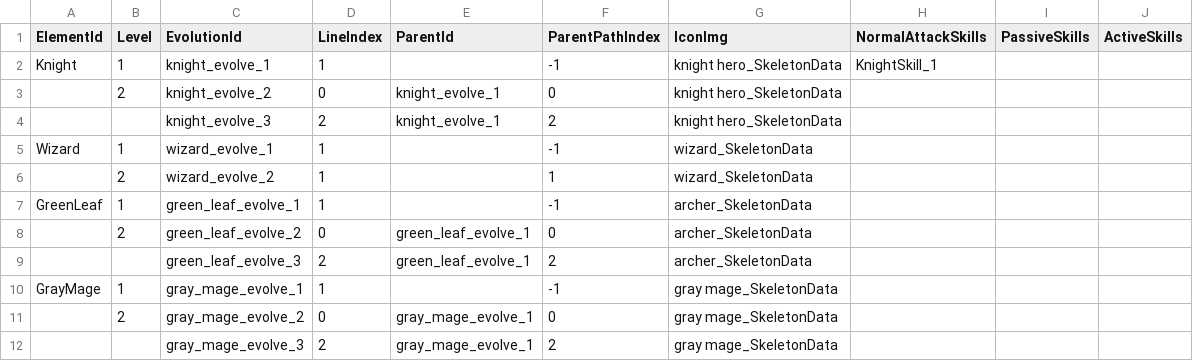
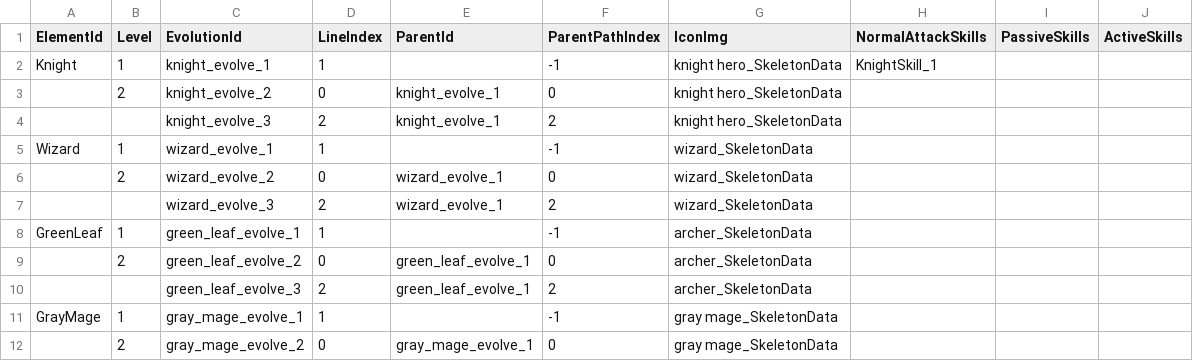
Before and after one commit to CapstoneProjectCastleDefense/GrowCastle, a CSV file: Assets/Resources/BlueprintData/EvolutionBlueprint.csv, drawn as a sheet; only a part is shown; the shorter side is filled out with more unchanged rows.

```diff
--- a/Assets/Resources/BlueprintData/EvolutionBlueprint.csv
+++ b/Assets/Resources/BlueprintData/EvolutionBlueprint.csv
@@ -5,3 +5,4 @@ Knight,1,knight_evolve_1,1,,-1,knight hero_SkeletonData,KnightSkill_1,,
 Wizard,1,wizard_evolve_1,1,,-1,wizard_SkeletonData,,,
-,2,wizard_evolve_2,1,,1,wizard_SkeletonData,,,
+,2,wizard_evolve_2,0,wizard_evolve_1,0,wizard_SkeletonData,,,
+,,wizard_evolve_3,2,wizard_evolve_1,2,wizard_SkeletonData,,,
 GreenLeaf,1,green_leaf_evolve_1,1,,-1,archer_SkeletonData,,,
```
Also changed, not shown: Assets/Resources/BlueprintData/EvolutionInfoBlueprint.csv, Assets/Resources/BlueprintData/Hero.csv, 18 other files.
